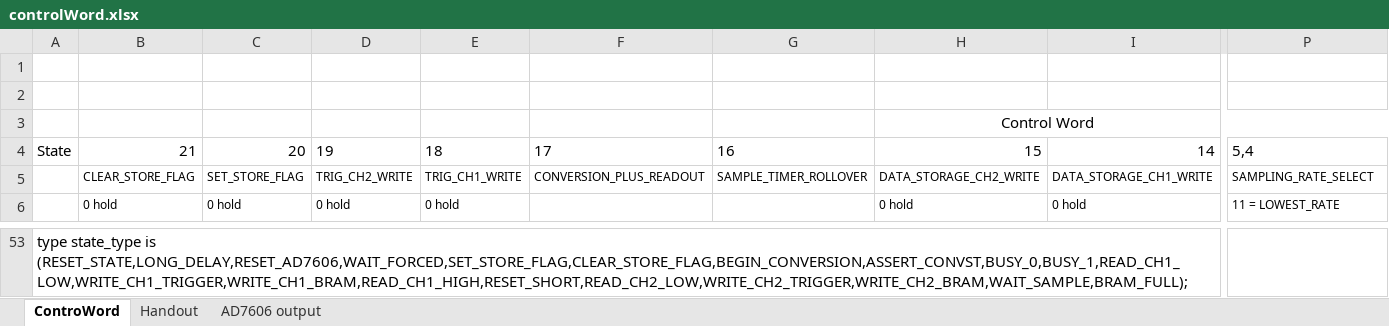
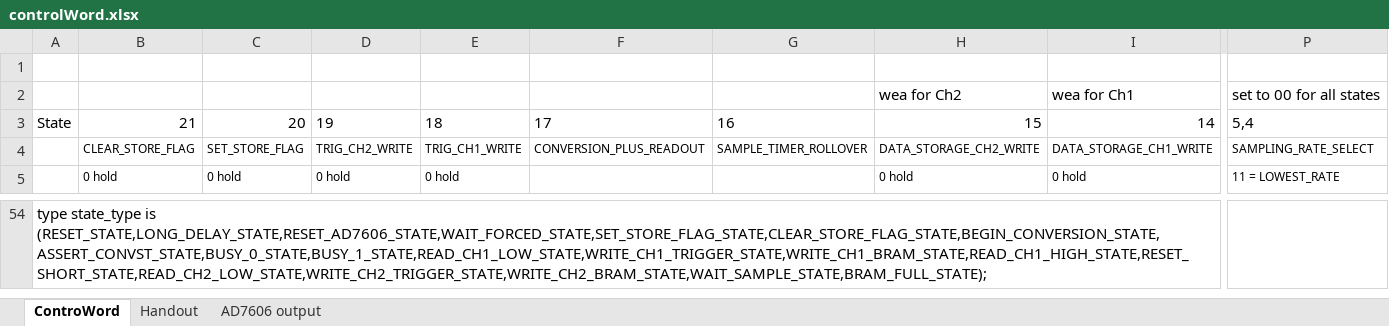
Before and after one commit to eharb04/ADDLab4, an Excel workbook: controlWord.xlsx, sheet ControWord, drawn as a sheet; only a part is shown, gaps mark what is left out; values as stored, in another font and other column widths than the file's, no borders; removed rows and columns are numbered as before the commit, all else as after; rows hold the shown columns only; the diff covers the shown part only; the diff names each change by its address in the sheet, - before the commit and + after, or states it on an @@ line.

```diff
--- a/controlWord.xlsx (sheet ControWord)
+++ b/controlWord.xlsx (sheet ControWord)
-row 2: (empty)
+row 2:  |  |  |  |  |  |  | wea for Ch2 | wea for Ch1 | set to 00 for all states
-row 3:  |  |  |  |  |  |  | Control Word
-A54: …state_type is (RESET_STATE,LONG_DELAY,RESET_AD7606,WAIT_FORCED,SET_STORE_FLAG,CLEAR_STORE_FLAG,BEGIN_CONVERSION,ASSERT_CONVST,BUSY_0,BUSY_1,READ_CH1_LOW,WRITE_CH1_TRIGGER,WRITE_CH1_BRAM,READ_CH1_HIGH,RESET_SHORT,READ_CH2_LOW,WRITE_CH2_TRIGGER,WRITE_CH2_BRAM,WAIT_SAMPLE,BRAM_FULL);
+A54: …state_type is (RESET_STATE,LONG_DELAY_STATE,RESET_AD7606_STATE,WAIT_FORCED_STATE,SET_STORE_FLAG_STATE,CLEAR_STORE_FLAG_STATE,BEGIN_CONVERSION_STATE,ASSERT_CONVST_STATE,BUSY_0_STATE,BUSY_1_STATE,READ_CH1_LOW_STATE,WRITE_CH1_TRIGGER_STATE,WRITE_CH1_BRAM_STATE,READ_CH1_HIGH_STATE,RESET_SHORT_STATE,READ_CH2_LOW_STATE,WRITE_CH2_TRIGGER_STATE,WRITE_CH2_BRAM_STATE,WAIT_SAMPLE_STATE,BRAM_FULL_STATE);
```
Also changed, not shown: 40 added rows, 38 removed rows, 5 edited cells and cell formats elsewhere in this sheet.
